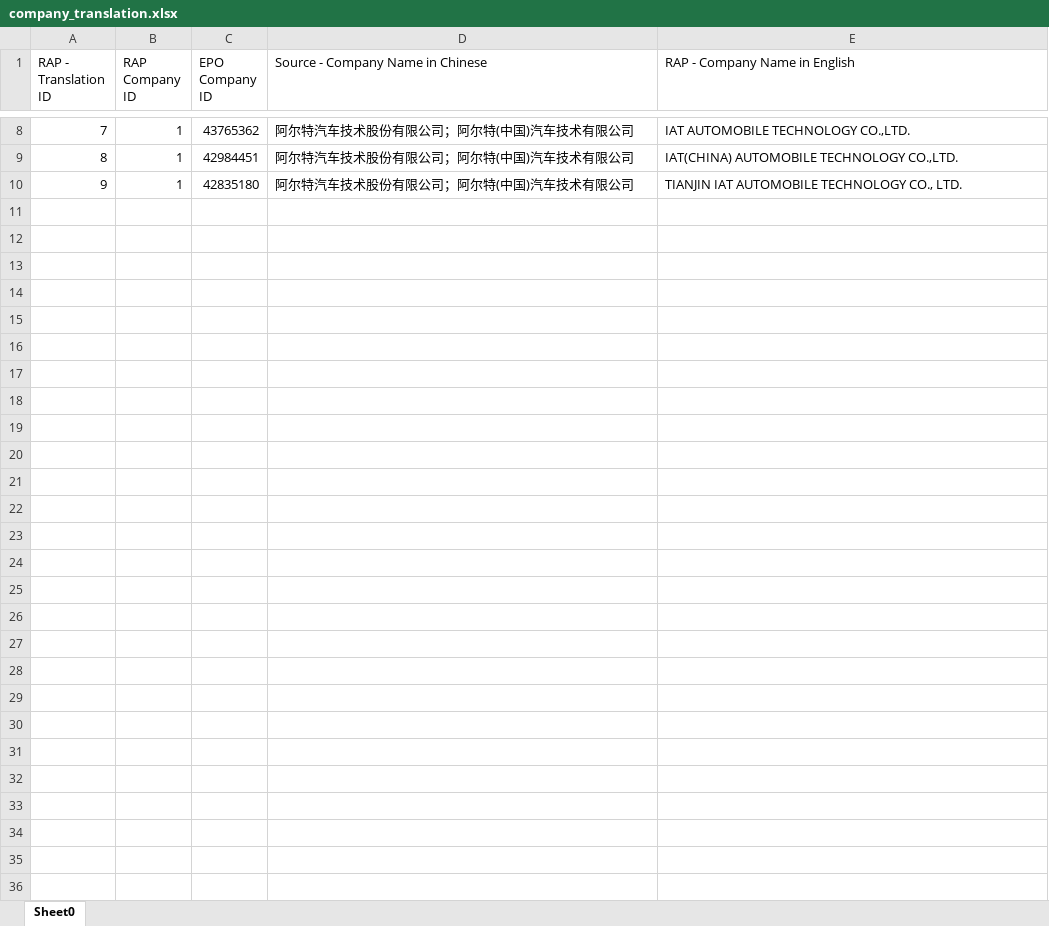
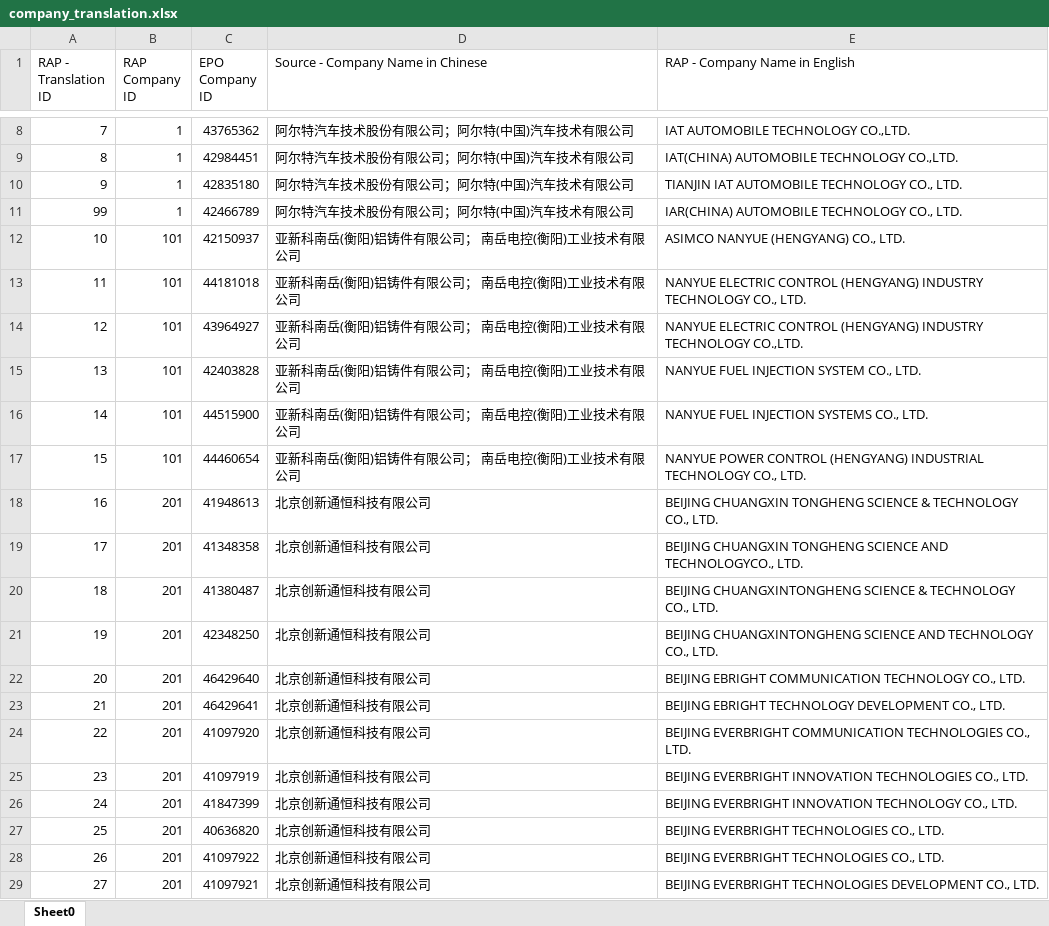
Before and after one commit to zxg618/CitationSearch, an Excel workbook: company_translation.xlsx, sheet Sheet0, drawn as a sheet; only a part is shown, gaps mark what is left out; values as stored, in another font and other column widths than the file's, no borders; the diff covers the shown part only; the diff names each change by its address in the sheet, - before the commit and + after, or states it on an @@ line.

```diff
--- a/company_translation.xlsx (sheet Sheet0)
+++ b/company_translation.xlsx (sheet Sheet0)
+row 11: 99 | 1 | 42466789 | 阿尔特汽车技术股份有限公司；阿尔特(中国)汽车技术有限公司 | IAR(CHINA) AUTOMOBILE TECHNOLOGY CO., LTD.
+row 12: 10 | 101 | 42150937 | 亚新科南岳(衡阳)铝铸件有限公司； 南岳电控(衡阳)工业技术有限公司 | ASIMCO NANYUE (HENGYANG) CO., LTD.
+row 13: 11 | 101 | 44181018 | 亚新科南岳(衡阳)铝铸件有限公司； 南岳电控(衡阳)工业技术有限公司 | NANYUE ELECTRIC CONTROL (HENGYANG) INDUSTRY TECHNOLOGY CO., LTD.
+row 14: 12 | 101 | 43964927 | 亚新科南岳(衡阳)铝铸件有限公司； 南岳电控(衡阳)工业技术有限公司 | NANYUE ELECTRIC CONTROL (HENGYANG) INDUSTRY TECHNOLOGY CO.,LTD.
+row 15: 13 | 101 | 42403828 | 亚新科南岳(衡阳)铝铸件有限公司； 南岳电控(衡阳)工业技术有限公司 | NANYUE FUEL INJECTION SYSTEM CO., LTD.
+row 16: 14 | 101 | 44515900 | 亚新科南岳(衡阳)铝铸件有限公司； 南岳电控(衡阳)工业技术有限公司 | NANYUE FUEL INJECTION SYSTEMS CO., LTD.
+row 17: 15 | 101 | 44460654 | 亚新科南岳(衡阳)铝铸件有限公司； 南岳电控(衡阳)工业技术有限公司 | NANYUE POWER CONTROL (HENGYANG) INDUSTRIAL TECHNOLOGY CO., LTD.
+row 18: 16 | 201 | 41948613 | 北京创新通恒科技有限公司 | BEIJING CHUANGXIN TONGHENG SCIENCE & TECHNOLOGY CO., LTD.
+row 19: 17 | 201 | 41348358 | 北京创新通恒科技有限公司 | BEIJING CHUANGXIN TONGHENG SCIENCE AND TECHNOLOGYCO., LTD.
+row 20: 18 | 201 | 41380487 | 北京创新通恒科技有限公司 | BEIJING CHUANGXINTONGHENG SCIENCE & TECHNOLOGY CO., LTD.
+row 21: 19 | 201 | 42348250 | 北京创新通恒科技有限公司 | BEIJING CHUANGXINTONGHENG SCIENCE AND TECHNOLOGY CO., LTD.
+row 22: 20 | 201 | 46429640 | 北京创新通恒科技有限公司 | BEIJING EBRIGHT COMMUNICATION TECHNOLOGY CO., LTD.
+row 23: 21 | 201 | 46429641 | 北京创新通恒科技有限公司 | BEIJING EBRIGHT TECHNOLOGY DEVELOPMENT CO., LTD.
+row 24: 22 | 201 | 41097920 | 北京创新通恒科技有限公司 | BEIJING EVERBRIGHT COMMUNICATION TECHNOLOGIES CO., LTD.
+row 25: 23 | 201 | 41097919 | 北京创新通恒科技有限公司 | BEIJING EVERBRIGHT INNOVATION TECHNOLOGIES CO., LTD.
+row 26: 24 | 201 | 41847399 | 北京创新通恒科技有限公司 | BEIJING EVERBRIGHT INNOVATION TECHNOLOGY CO., LTD.
+row 27: 25 | 201 | 40636820 | 北京创新通恒科技有限公司 | BEIJING EVERBRIGHT TECHNOLOGIES CO., LTD.
+row 28: 26 | 201 | 41097922 | 北京创新通恒科技有限公司 | BEIJING EVERBRIGHT TECHNOLOGIES CO., LTD.
+row 29: 27 | 201 | 41097921 | 北京创新通恒科技有限公司 | BEIJING EVERBRIGHT TECHNOLOGIES DEVELOPMENT CO., LTD.
```
Also changed, not shown: 86 added rows elsewhere in this sheet, citations.xlsx, companies.xlsx, 8 other files.
